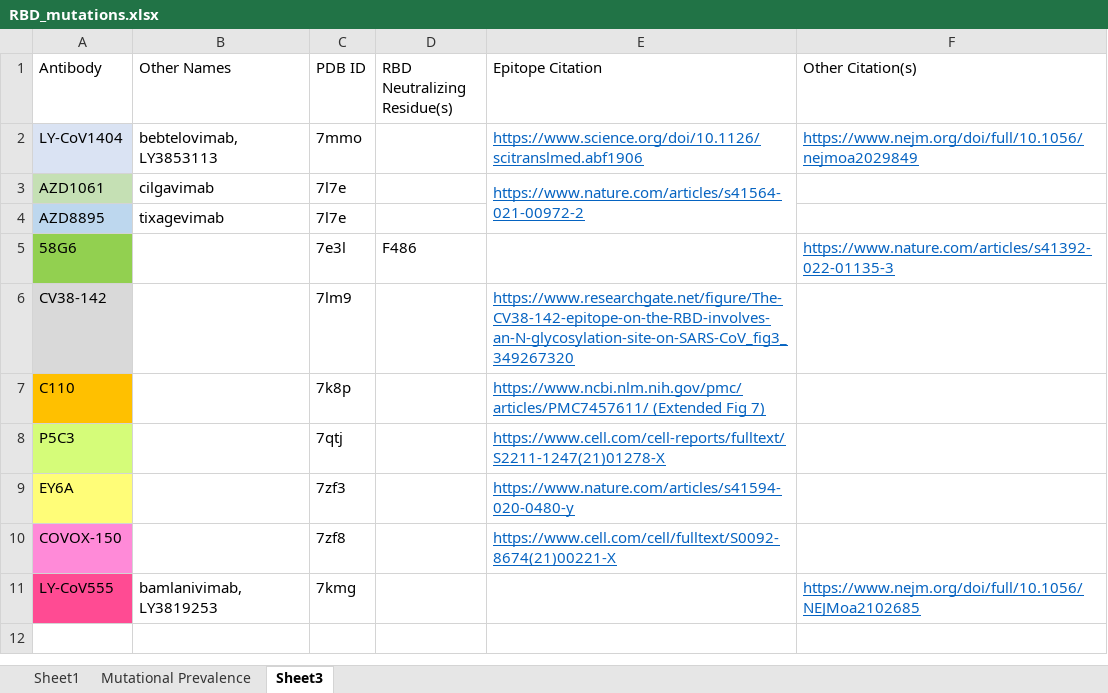
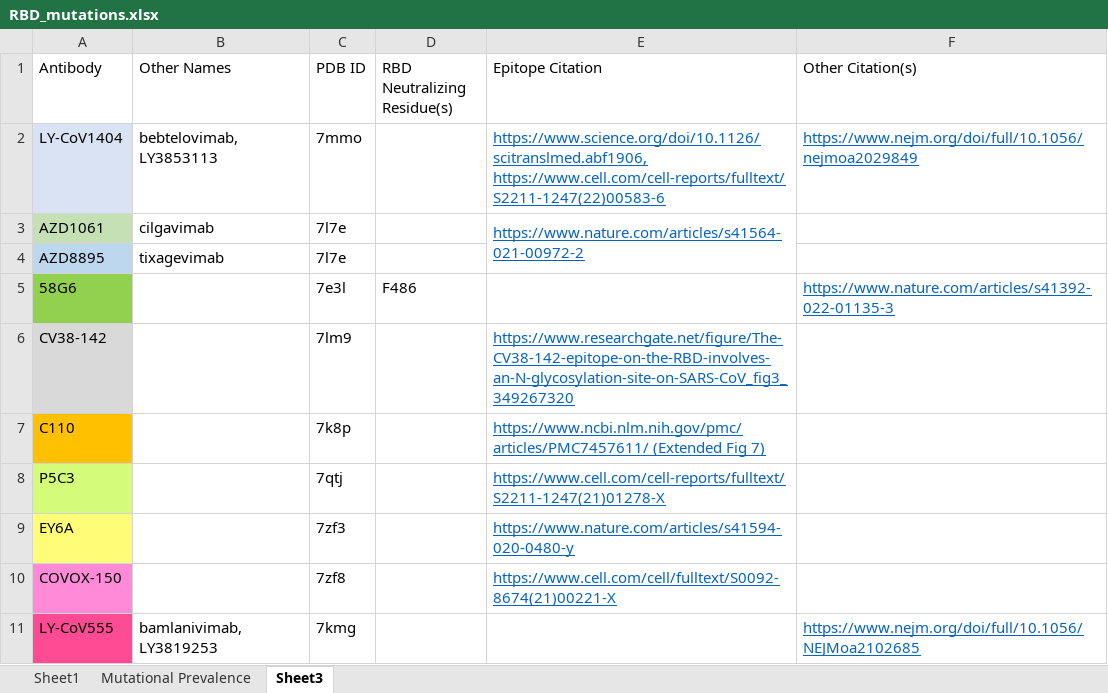
Before and after one commit to colbyford/SARS-CoV-2_B.1.1.529_Spike-RBD_Predictions, an Excel workbook: subvariants/XBB.1_recombination/RBD_mutations.xlsx, sheet Sheet3, drawn as a sheet; values as stored, in another font and other column widths than the file's, no borders; the diff names each change by its address in the sheet, - before the commit and + after, or states it on an @@ line.

```diff
--- a/subvariants/XBB.1_recombination/RBD_mutations.xlsx (sheet Sheet3)
+++ b/subvariants/XBB.1_recombination/RBD_mutations.xlsx (sheet Sheet3)
-E2 (Epitope Citation): https://www.science.org/doi/10.1126/scitranslmed.abf1906
+E2 (Epitope Citation): https://www.science.org/doi/10.1126/scitranslmed.abf1906, https://www.cell.com/cell-reports/fulltext/S2211-1247(22)00583-6
```
Also changed, not shown: sheet Mutational Prevalence, charts or pictures.
